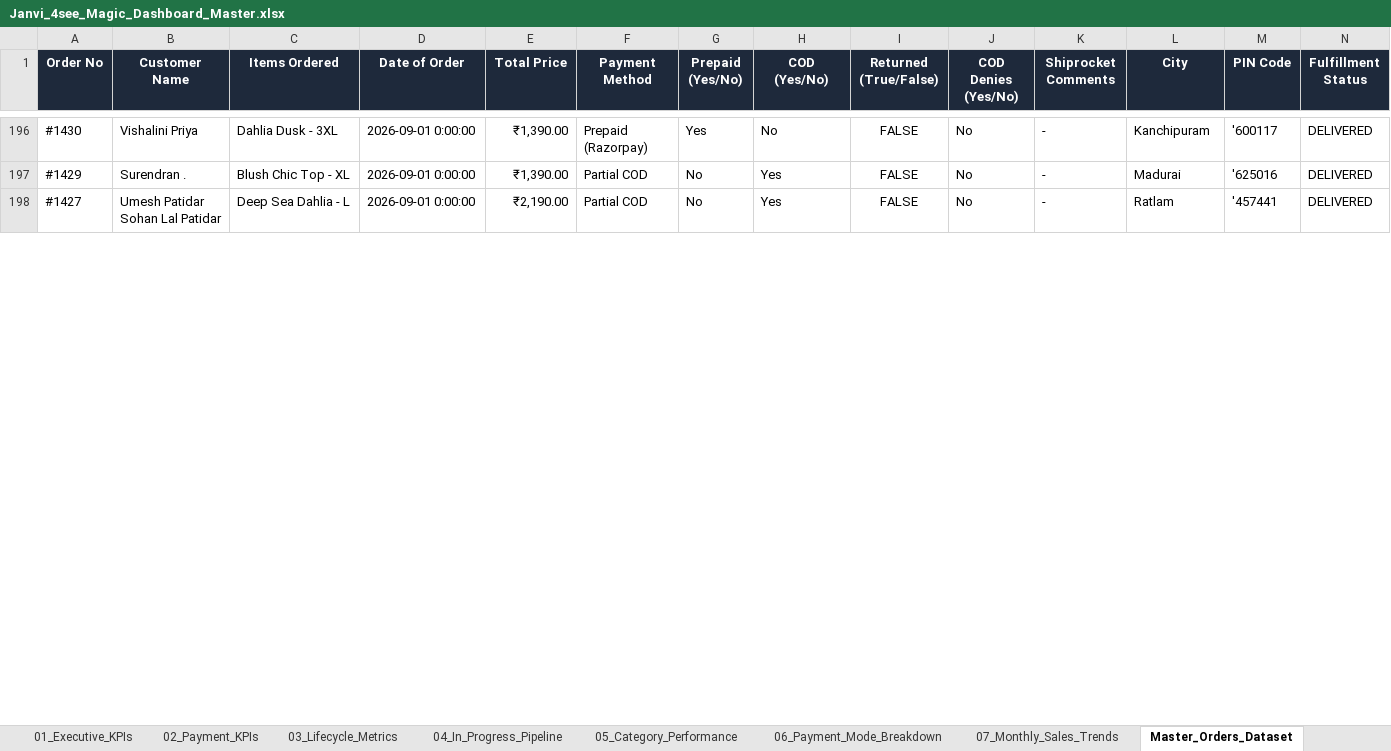
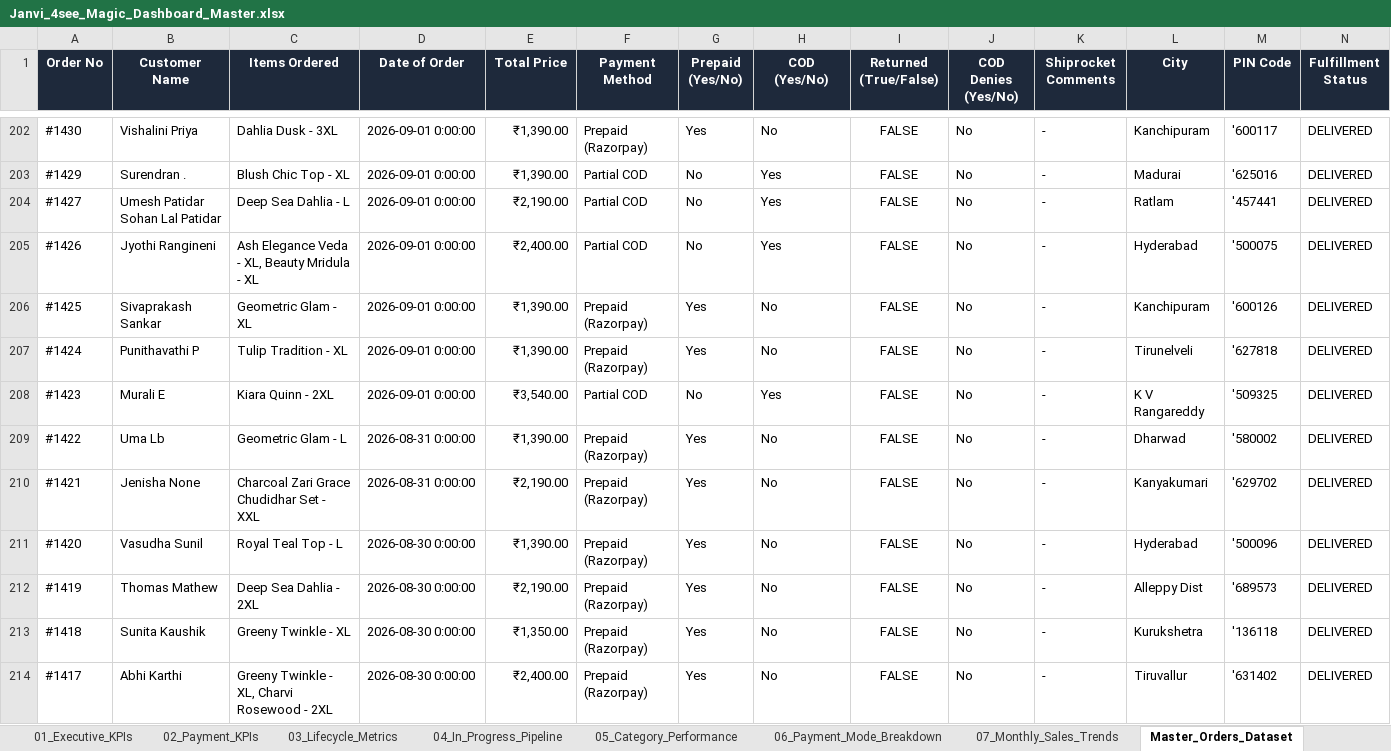
Before and after one commit to nrm-web/JANVI-AIKA-Website-Orders, an Excel workbook: Janvi_4see_Magic_Dashboard_Master.xlsx, sheet Master_Orders_Dataset, drawn as a sheet; only a part is shown, gaps mark what is left out; values as stored, in another font and other column widths than the file's, no borders; rows hold the shown columns only; the diff covers the shown part only; the diff names each change by its address in the sheet, - before the commit and + after, or states it on an @@ line.

Commit message:
Auto-update consolidated order data and 4see Magic Dashboard Master file

```diff
--- a/Janvi_4see_Magic_Dashboard_Master.xlsx (sheet Master_Orders_Dataset)
+++ b/Janvi_4see_Magic_Dashboard_Master.xlsx (sheet Master_Orders_Dataset)
+row 205: #1426 | Jyothi Rangineni | Ash Elegance Veda - XL, Beauty Mridula - XL | 2026-09-01 0:00:00 | ₹2,400.00 | Partial COD | No | Yes | FALSE | No | - | Hyderabad | '500075 | DELIVERED
+row 206: #1425 | Sivaprakash Sankar | Geometric Glam - XL | 2026-09-01 0:00:00 | ₹1,390.00 | Prepaid (Razorpay) | Yes | No | FALSE | No | - | Kanchipuram | '600126 | DELIVERED
+row 207: #1424 | Punithavathi P | Tulip Tradition - XL | 2026-09-01 0:00:00 | ₹1,390.00 | Prepaid (Razorpay) | Yes | No | FALSE | No | - | Tirunelveli | '627818 | DELIVERED
+row 208: #1423 | Murali E | Kiara Quinn - 2XL | 2026-09-01 0:00:00 | ₹3,540.00 | Partial COD | No | Yes | FALSE | No | - | K V Rangareddy | '509325 | DELIVERED
+row 209: #1422 | Uma Lb | Geometric Glam - L | 2026-08-31 0:00:00 | ₹1,390.00 | Prepaid (Razorpay) | Yes | No | FALSE | No | - | Dharwad | '580002 | DELIVERED
+row 210: #1421 | Jenisha None | Charcoal Zari Grace Chudidhar Set - XXL | 2026-08-31 0:00:00 | ₹2,190.00 | Prepaid (Razorpay) | Yes | No | FALSE | No | - | Kanyakumari | '629702 | DELIVERED
+row 211: #1420 | Vasudha Sunil | Royal Teal Top - L | 2026-08-30 0:00:00 | ₹1,390.00 | Prepaid (Razorpay) | Yes | No | FALSE | No | - | Hyderabad | '500096 | DELIVERED
+row 212: #1419 | Thomas Mathew | Deep Sea Dahlia - 2XL | 2026-08-30 0:00:00 | ₹2,190.00 | Prepaid (Razorpay) | Yes | No | FALSE | No | - | Alleppy Dist | '689573 | DELIVERED
+row 213: #1418 | Sunita Kaushik | Greeny Twinkle - XL | 2026-08-30 0:00:00 | ₹1,350.00 | Prepaid (Razorpay) | Yes | No | FALSE | No | - | Kurukshetra | '136118 | DELIVERED
+row 214: #1417 | Abhi Karthi | Greeny Twinkle - XL, Charvi Rosewood - 2XL | 2026-08-30 0:00:00 | ₹2,400.00 | Prepaid (Razorpay) | Yes | No | FALSE | No | - | Tiruvallur | '631402 | DELIVERED
```
Also changed, not shown: 12 added rows and 162 edited cells elsewhere in this sheet, sheet 00_Card_Details_With_Subtext, sheet 05_Category_Performance, sheet 06_Payment_Mode_Breakdown, sheet 04_In_Progress_Pipeline, sheet 03_Lifecycle_Metrics, sheet 02_Payment_KPIs, 4 more sheets, Janvi_Consolidated_Orders_2026_2027.xlsx, 1 other file.
